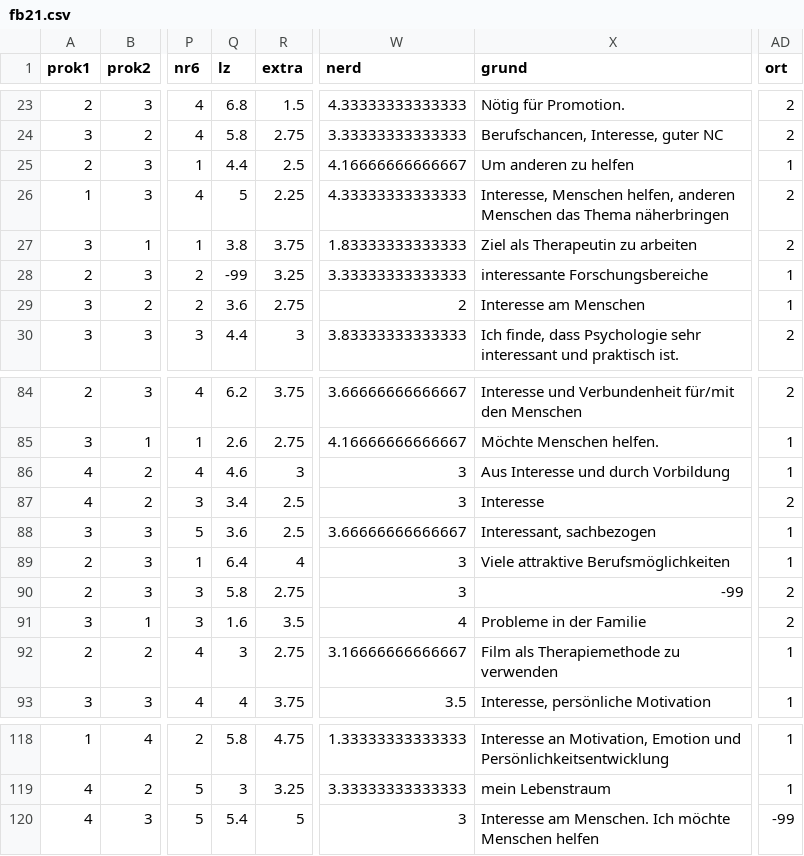
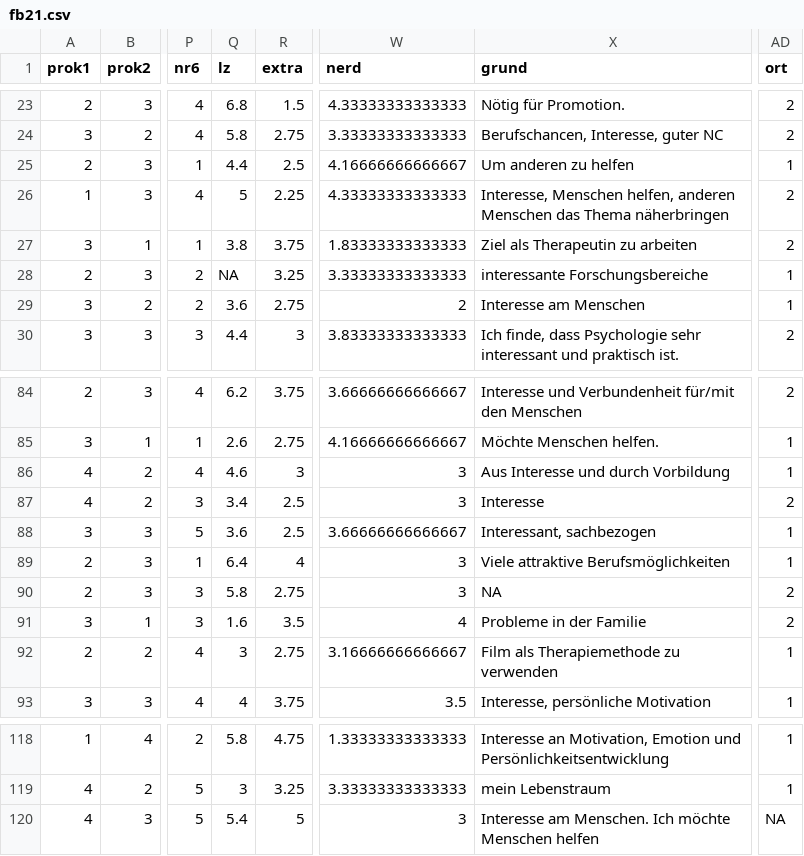
Before and after one commit to martscht/academic-kickstart, a CSV file: content/post/fb21.csv, drawn as a sheet; only a part is shown, gaps mark what is left out; the diff covers the shown part only; the diff names each change by its address in the sheet, - before the commit and + after, or states it on an @@ line.

```diff
--- a/content/post/fb21.csv
+++ b/content/post/fb21.csv
-Q28 (lz): -99
+Q28 (lz): NA
-X90 (grund): -99
+X90 (grund): NA
-AD120 (ort): -99
+AD120 (ort): NA
```
Also changed, not shown: 48 edited cells elsewhere in this file, 4 other files.
